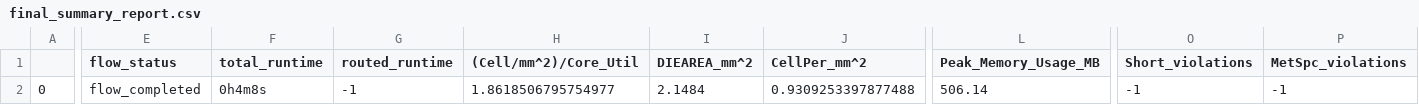
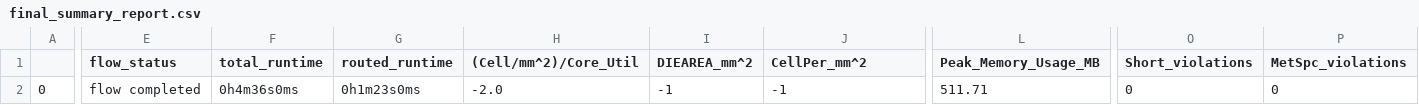
Before and after one commit to mayank-kabra2001/caravel_pico, a CSV file: signoff/mgmt_core_wrapper/final_summary_report.csv, drawn as a sheet; only a part is shown, gaps mark what is left out; the diff covers the shown part only; the diff names each change by its address in the sheet, - before the commit and + after, or states it on an @@ line.

Commit message:
[DATA] Update mgmt_core_wrapper

```diff
--- a/signoff/mgmt_core_wrapper/final_summary_report.csv
+++ b/signoff/mgmt_core_wrapper/final_summary_report.csv
-E2 (flow_status): flow_completed
+E2 (flow_status): flow completed
-F2 (total_runtime): 0h4m8s
+F2 (total_runtime): 0h4m36s0ms
-G2 (routed_runtime): -1
+G2 (routed_runtime): 0h1m23s0ms
-H2 ((Cell/mm^2)/Core_Util): 1.8618506795754977
+H2 ((Cell/mm^2)/Core_Util): -2.0
-I2 (DIEAREA_mm^2): 2.1484
+I2 (DIEAREA_mm^2): -1
-J2 (CellPer_mm^2): 0.9309253397877488
+J2 (CellPer_mm^2): -1
-L2 (Peak_Memory_Usage_MB): 506.14
+L2 (Peak_Memory_Usage_MB): 511.71
-O2 (Short_violations): -1
+O2 (Short_violations): 0
-P2 (MetSpc_violations): -1
+P2 (MetSpc_violations): 0
```
Also changed, not shown: 13 edited cells elsewhere in this file, 15 other files.
